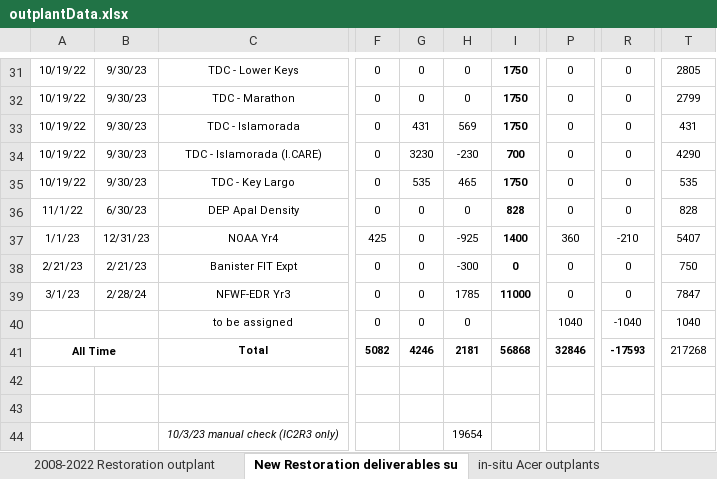
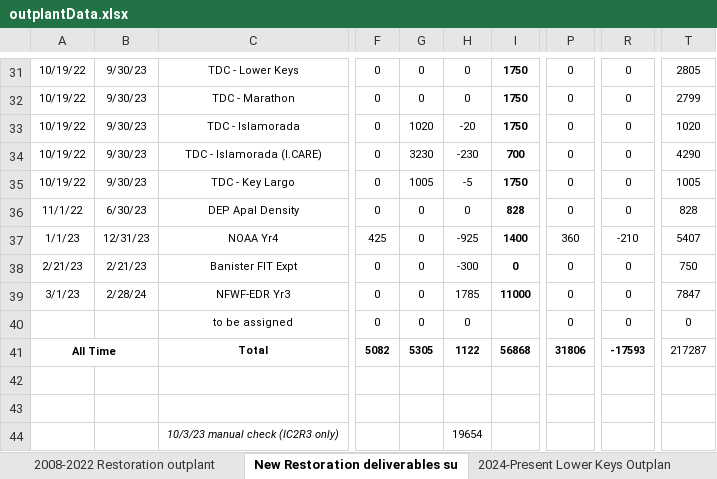
Before and after one commit to icombs2017/fwcStateReports, an Excel workbook: stateYear7/data/outplantData.xlsx, sheet New Restoration deliverables su, drawn as a sheet; only a part is shown, gaps mark what is left out; values as stored, in another font and other column widths than the file's, no borders; charts and pictures and conditional formats not drawn; the diff names each change by its address in the sheet, - before the commit and + after, or states it on an @@ line.

```diff
--- a/stateYear7/data/outplantData.xlsx (sheet New Restoration deliverables su)
+++ b/stateYear7/data/outplantData.xlsx (sheet New Restoration deliverables su)
+sheet tab: 2024-Present Lower Keys Outplan
-G33: 431
+G33: 1020
-H33: 569
+H33: -20
-T33: 431
+T33: 1020
-G35: 535
+G35: 1005
-H35: 465
+H35: -5
-T35: 535
+T35: 1005
-P40: 1040
+P40: 0
-R40: -1040
+R40: 0
-T40: 1040
+T40: 0
-G41: 4246
+G41: 5305
-H41: 2181
+H41: 1122
-P41: 32846
+P41: 31806
-T41: 217268
+T41: 217287
```
Also changed, not shown: sheet ex-situ Apal outplants, sheet ex-situ Massive outplants, sheet in-situ Acer outplants, sheet Upper Keys Outplants, sheet in-situ Massive outplants, sheet ex-situ Acer outplants, 2 more sheets, formulas that keep their value, charts or pictures, 25 other files.
